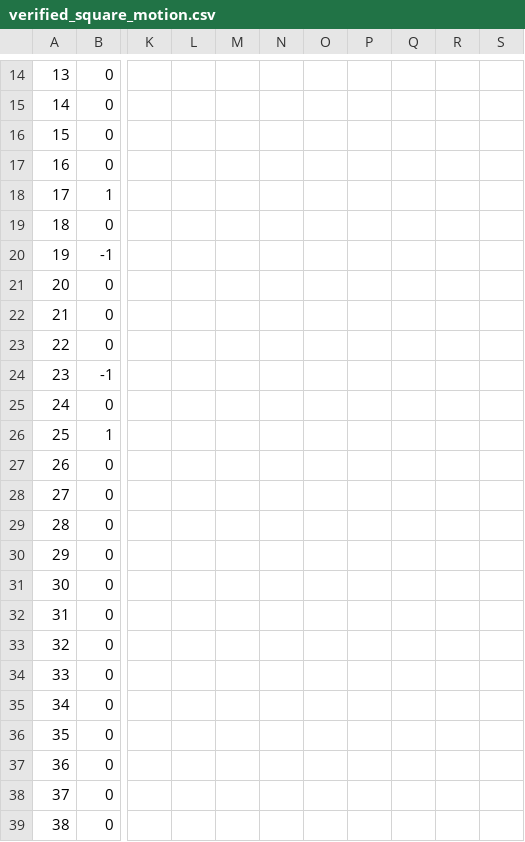
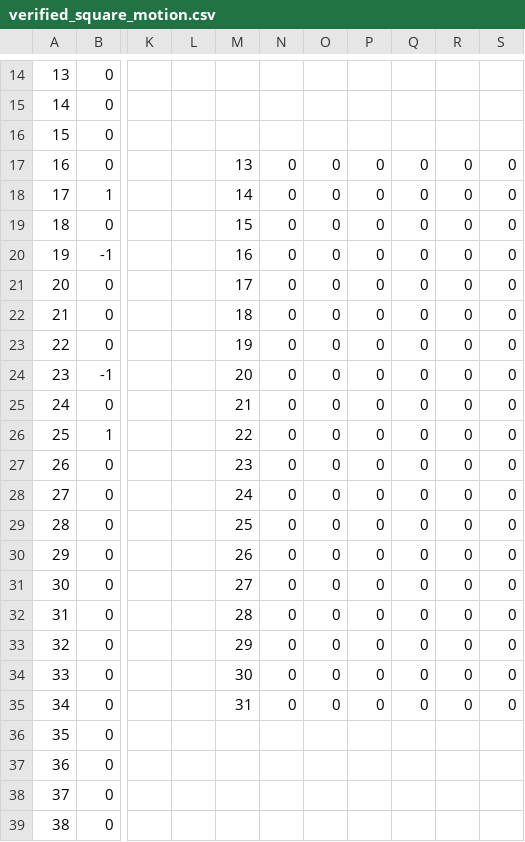
Before and after one commit to yoavbarak81/EE-CS-Project, a CSV file: src/verified_square_motion.csv, drawn as a sheet; only a part is shown, gaps mark what is left out; the diff names each change by its address in the sheet, - before the commit and + after, or states it on an @@ line.

```diff
--- a/src/verified_square_motion.csv
+++ b/src/verified_square_motion.csv
-M17: (empty)
+M17: 13
-N17:N35: (empty)
+N17:N35: 0
-O17:O35: (empty)
+O17:O35: 0
-P17:P35: (empty)
+P17:P35: 0
-Q17:Q35: (empty)
+Q17:Q35: 0
-R17:R35: (empty)
+R17:R35: 0
-S17:S35: (empty)
+S17:S35: 0
-M18: (empty)
+M18: 14
-M19: (empty)
+M19: 15
-M20: (empty)
+M20: 16
-M21: (empty)
+M21: 17
-M22: (empty)
+M22: 18
-M23: (empty)
+M23: 19
-M24: (empty)
+M24: 20
-M25: (empty)
+M25: 21
-M26: (empty)
+M26: 22
-M27: (empty)
+M27: 23
-M28: (empty)
+M28: 24
-M29: (empty)
+M29: 25
-M30: (empty)
+M30: 26
-M31: (empty)
+M31: 27
-M32: (empty)
+M32: 28
-M33: (empty)
+M33: 29
-M34: (empty)
+M34: 30
-M35: (empty)
+M35: 31
```
Also changed, not shown: src/square_motion_corrected.csv.
